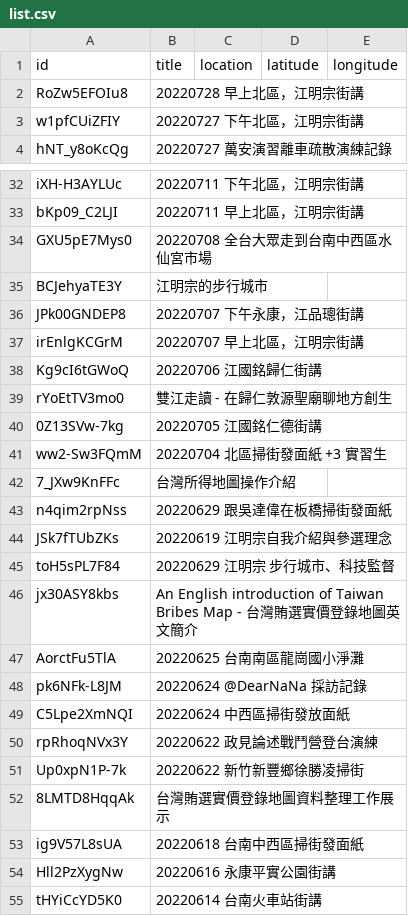
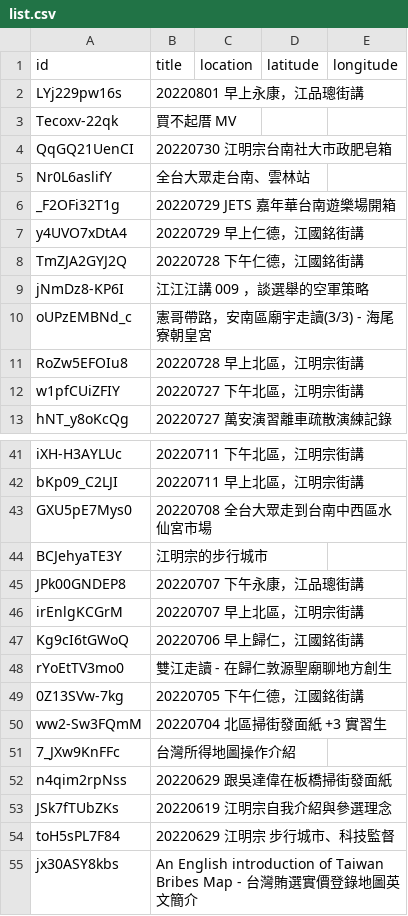
Before and after one commit to kiang/tainan.olc.tw, a CSV file: json/youtube/list.csv, drawn as a sheet; only a part is shown, gaps mark what is left out; the shorter side is filled out with more unchanged rows.

Commit message:
update youtube list

```diff
--- a/json/youtube/list.csv
+++ b/json/youtube/list.csv
@@ -1,2 +1,11 @@
 id,title,location,latitude,longitude
+LYj229pw16s,"20220801 早上永康，江品璁街講",,,
+Tecoxv-22qk,"買不起厝 MV",,,
+QqGQ21UenCI,"20220730 江明宗台南社大市政肥皂箱",,,
+Nr0L6aslifY,全台大眾走台南、雲林站,,,
+_F2OFi32T1g,"20220729 JETS 嘉年華台南遊樂場開箱",,,
+y4UVO7xDtA4,"20220729 早上仁德，江國銘街講",,,
+TmZJA2GYJ2Q,"20220728 下午仁德，江國銘街講",,,
+jNmDz8-KP6I,"江江江講 009 ，談選舉的空軍策略",,,
+oUPzEMBNd_c,"憲哥帶路，安南區廟宇走讀(3/3) - 海尾寮朝皇宮",,,
 RoZw5EFOIu8,"20220728 早上北區，江明宗街講",,,
@@ -37,5 +46,5 @@ JPk00GNDEP8,"20220707 下午永康，江品璁街講",,,
 irEnlgKCGrM,"20220707 早上北區，江明宗街講",,,
-Kg9cI6tGWoQ,"20220706 江國銘歸仁街講",,,
+Kg9cI6tGWoQ,"20220706 早上歸仁，江國銘街講",,,
 rYoEtTV3mo0,"雙江走讀 - 在歸仁敦源聖廟聊地方創生",,,
-0Z13SVw-7kg,"20220705 江國銘仁德街講",,,
+0Z13SVw-7kg,"20220705 下午仁德，江國銘街講",,,
 ww2-Sw3FQmM,"20220704 北區掃街發面紙 +3 實習生",,,
```
Also changed, not shown: 6 other files.
